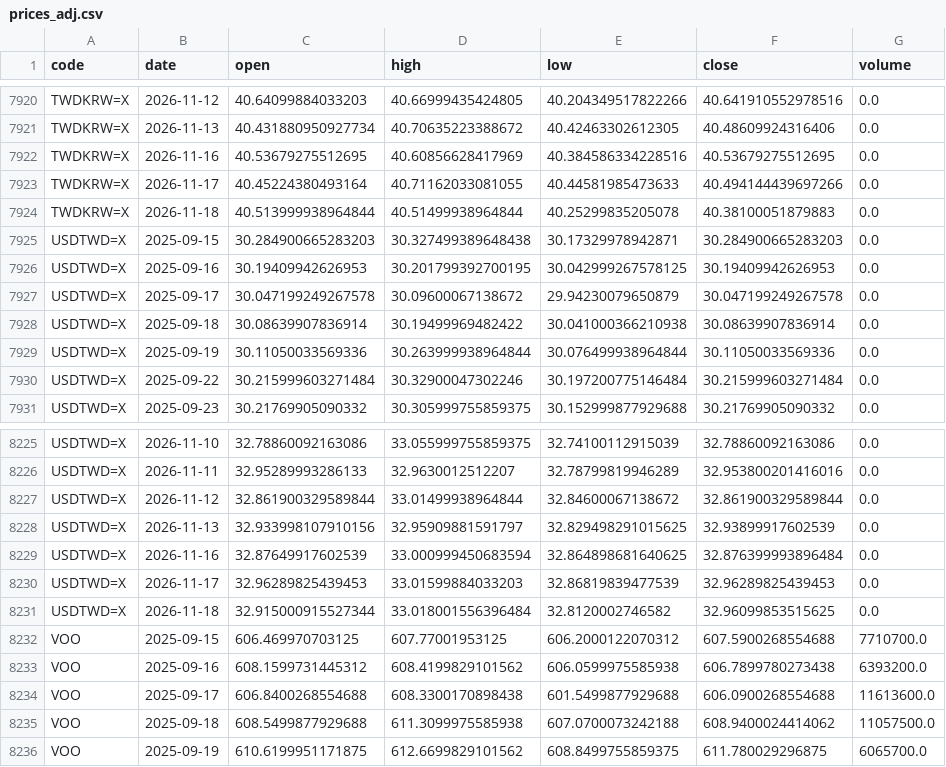
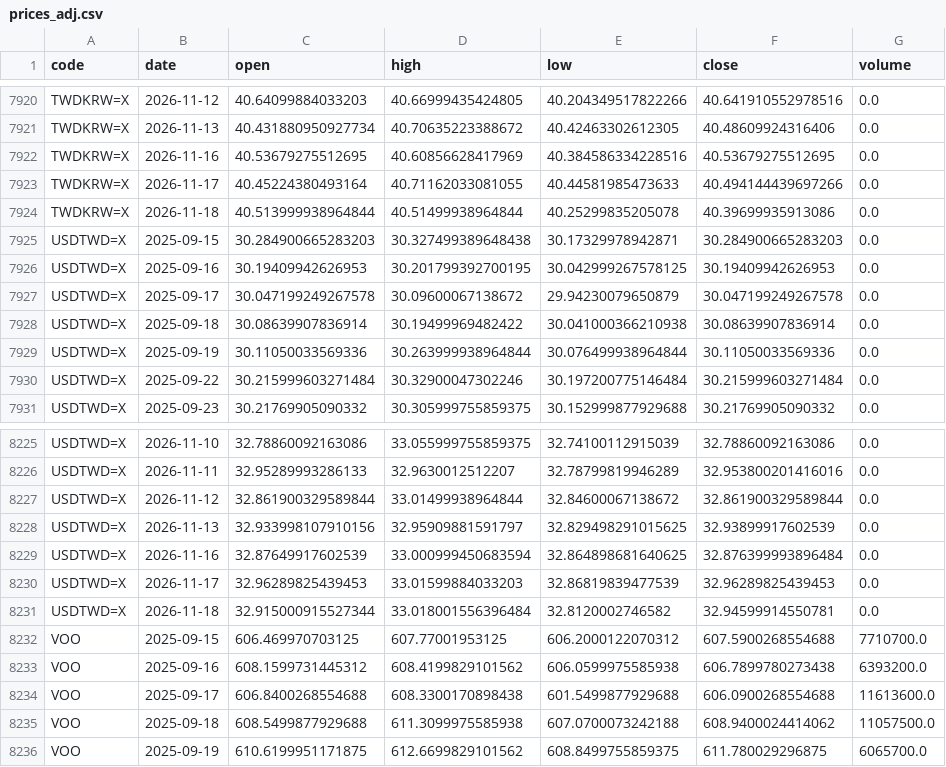
Before and after one commit to u6x06a/-tw-watchlist-data, a CSV file: data/prices_adj.csv, drawn as a sheet; only a part is shown, gaps mark what is left out.

Commit message:
update derived data 2026-11-19

```diff
--- a/data/prices_adj.csv
+++ b/data/prices_adj.csv
@@ -7923,3 +7923,3 @@ TWDKRW=X,2026-11-16,40.53679275512695,40.60856628417969,40.384586334228516,40.53
 TWDKRW=X,2026-11-17,40.45224380493164,40.71162033081055,40.44581985473633,40.494144439697266,0.0
-TWDKRW=X,2026-11-18,40.513999938964844,40.51499938964844,40.25299835205078,40.38100051879883,0.0
+TWDKRW=X,2026-11-18,40.513999938964844,40.51499938964844,40.25299835205078,40.39699935913086,0.0
 USDTWD=X,2025-09-15,30.284900665283203,30.327499389648438,30.17329978942871,30.284900665283203,0.0
@@ -8230,3 +8230,3 @@ USDTWD=X,2026-11-16,32.87649917602539,33.000999450683594,32.864898681640625,32.8
 USDTWD=X,2026-11-17,32.96289825439453,33.01599884033203,32.86819839477539,32.96289825439453,0.0
-USDTWD=X,2026-11-18,32.915000915527344,33.018001556396484,32.8120002746582,32.96099853515625,0.0
+USDTWD=X,2026-11-18,32.915000915527344,33.018001556396484,32.8120002746582,32.94599914550781,0.0
 VOO,2025-09-15,606.469970703125,607.77001953125,606.2000122070312,607.5900268554688,7710700.0
```
Also changed, not shown: 10 other files.
